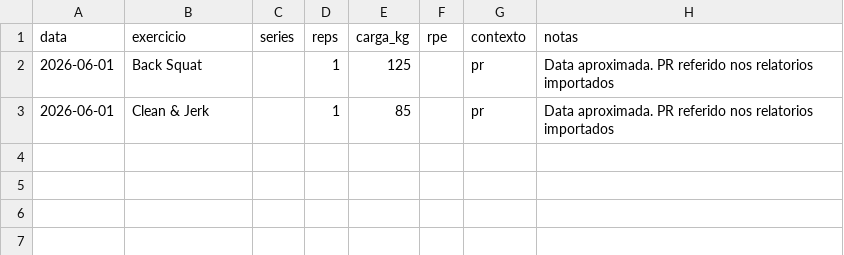
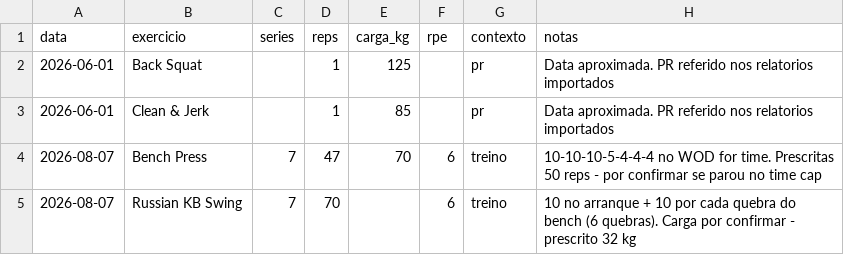
Before and after one commit to rizamith/rzpt-claude, a CSV file: dados/forca.csv, drawn as a sheet; the diff names each change by its address in the sheet, - before the commit and + after, or states it on an @@ line.

```diff
--- a/dados/forca.csv
+++ b/dados/forca.csv
+row 4: 2026-08-07 | Bench Press | 7 | 47 | 70 | 6 | treino | 10-10-10-5-4-4-4 no WOD for time. Prescritas 50 reps - por confirmar se parou no time cap
+row 5: 2026-08-07 | Russian KB Swing | 7 | 70 |  | 6 | treino | 10 no arranque + 10 por cada quebra do bench (6 quebras). Carga por confirmar - prescrito 32 kg
```
Also changed, not shown: 1 other file.
